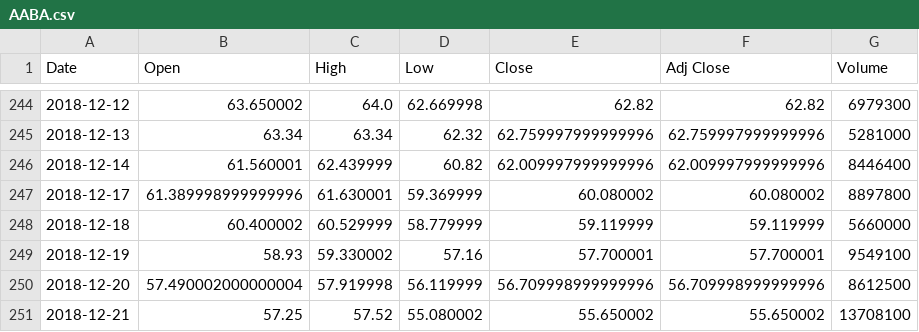
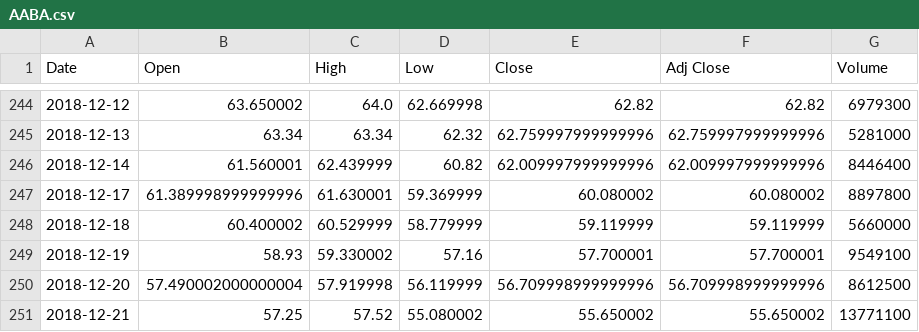
Before and after one commit to kairosart/factors, a CSV file: data/AABA.csv, drawn as a sheet; only a part is shown, gaps mark what is left out.

```diff
--- a/data/AABA.csv
+++ b/data/AABA.csv
@@ -250,2 +250,2 @@ Date,Open,High,Low,Close,Adj Close,Volume
 2018-12-20,57.490002000000004,57.919998,56.119999,56.709998999999996,56.709998999999996,8612500
-2018-12-21,57.25,57.52,55.080002,55.650002,55.650002,13708100
+2018-12-21,57.25,57.52,55.080002,55.650002,55.650002,13771100
```
Also changed, not shown: 4 other files.
